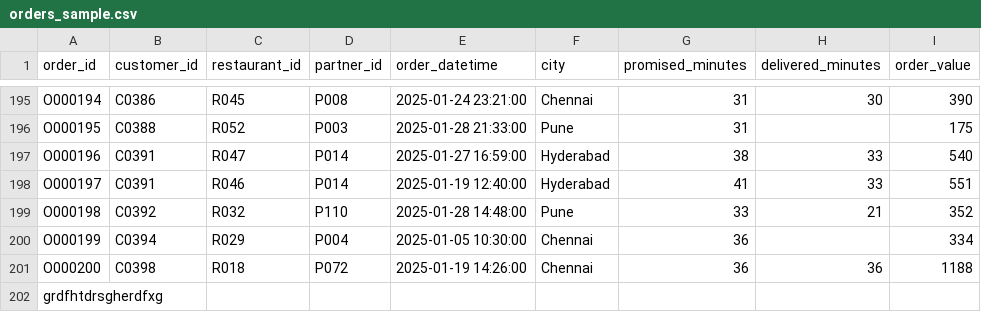
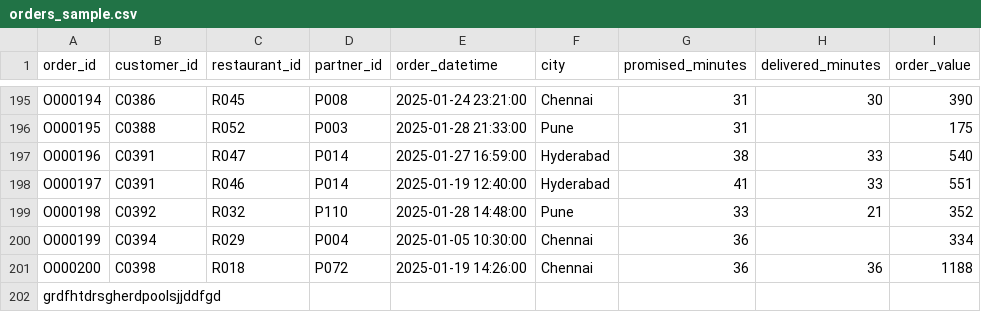
Before and after one commit to Bhanuprakash429/student-repo, a CSV file: Day_02_Analytics_Types_and_Ethics/data/orders_sample.csv, drawn as a sheet; only a part is shown, gaps mark what is left out; the diff names each change by its address in the sheet, - before the commit and + after, or states it on an @@ line.

```diff
--- a/Day_02_Analytics_Types_and_Ethics/data/orders_sample.csv
+++ b/Day_02_Analytics_Types_and_Ethics/data/orders_sample.csv
-A202 (order_id): grdfhtdrsgherdfxg
+A202 (order_id): grdfhtdrsgherdpoolsjjddfgd
```
Also changed, not shown: 2 other files.
